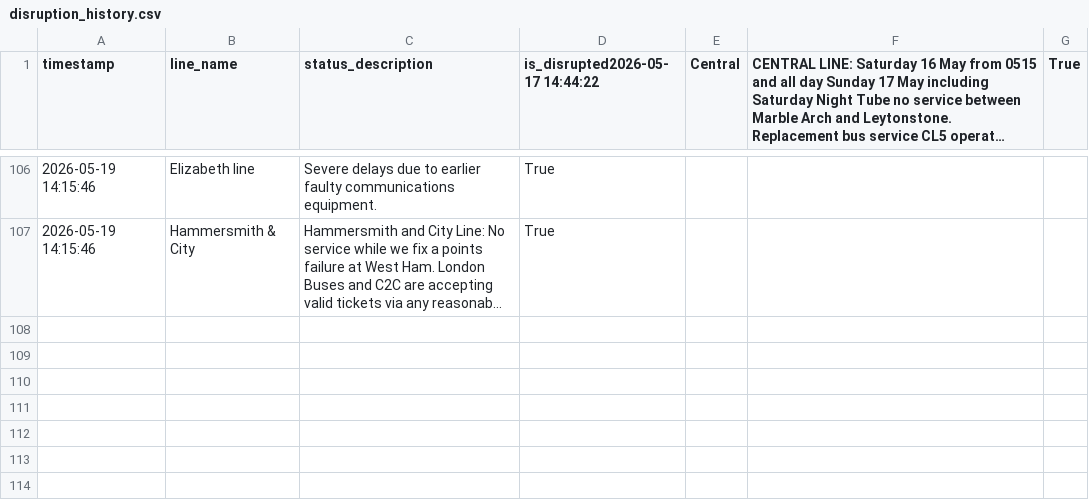
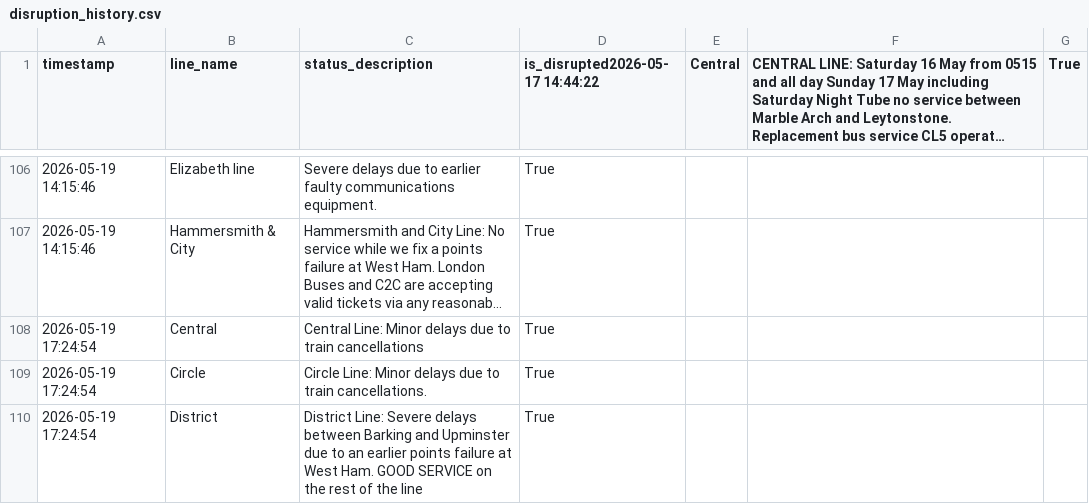
Before and after one commit to CharleyYeung/Data_Analysis, a CSV file: TfL-Realtime-Track/disruption_history.csv, drawn as a sheet; only a part is shown, gaps mark what is left out; long unchanged cells end in …; the diff names each change by its address in the sheet, - before the commit and + after, or states it on an @@ line.

```diff
--- a/TfL-Realtime-Track/disruption_history.csv
+++ b/TfL-Realtime-Track/disruption_history.csv
+row 108: 2026-05-19 17:24:54 | Central | Central Line: Minor delays due to train cancellations | True
+row 109: 2026-05-19 17:24:54 | Circle | Circle Line: Minor delays due to train cancellations. | True
+row 110: 2026-05-19 17:24:54 | District | District Line: Severe delays between Barking and Upminster due to an earlier points failure at West Ham. GOOD SERVICE on the rest of the line | True
```
Also changed, not shown: 1 other file.
